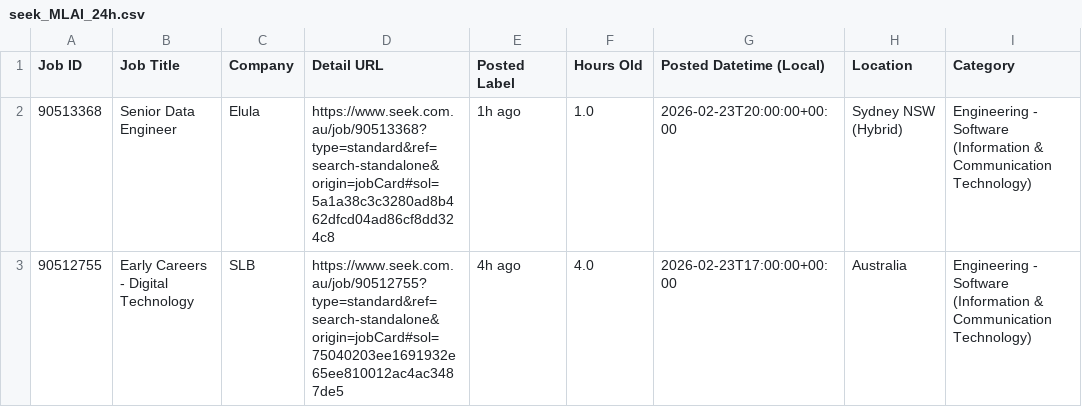
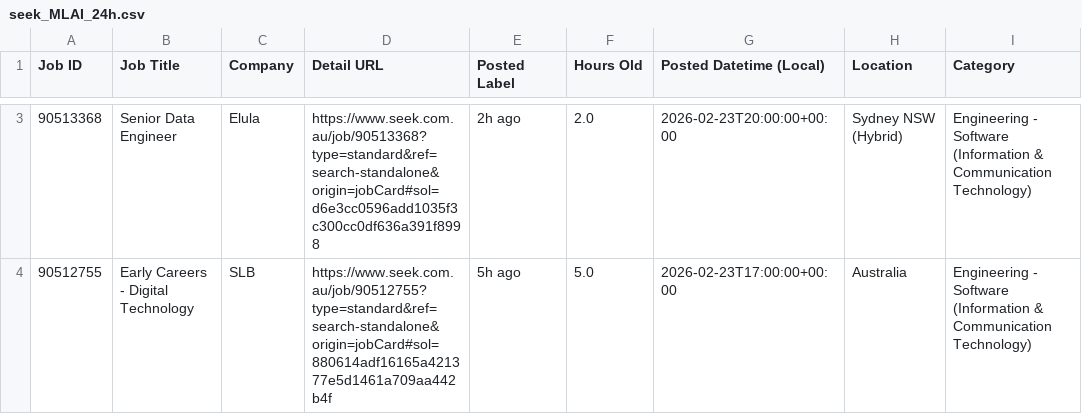
Before and after one commit to TIMXSHI/JobScrapper_SEEK_BA.BI, a CSV file: seek_MLAI_24h.csv, drawn as a sheet; only a part is shown, gaps mark what is left out; addresses are those after the commit; the diff covers the shown part only; the diff names each change by its address in the sheet, - before the commit and + after, or states it on an @@ line.

```diff
--- a/seek_MLAI_24h.csv
+++ b/seek_MLAI_24h.csv
-D3 (Detail URL): https://www.seek.com.au/job/90513368?type=standard&ref=search-standalone&origin=jobCard#sol=5a1a38c3c3280ad8b462dfcd04ad86cf8dd324c8
+D3 (Detail URL): https://www.seek.com.au/job/90513368?type=standard&ref=search-standalone&origin=jobCard#sol=d6e3cc0596add1035f3c300cc0df636a391f8998
-E3 (Posted Label): 1h ago
+E3 (Posted Label): 2h ago
-F3 (Hours Old): 1.0
+F3 (Hours Old): 2.0
-D4 (Detail URL): https://www.seek.com.au/job/90512755?type=standard&ref=search-standalone&origin=jobCard#sol=75040203ee1691932e65ee810012ac4ac3487de5
+D4 (Detail URL): https://www.seek.com.au/job/90512755?type=standard&ref=search-standalone&origin=jobCard#sol=880614adf16165a421377e5d1461a709aa442b4f
-E4 (Posted Label): 4h ago
+E4 (Posted Label): 5h ago
-F4 (Hours Old): 4.0
+F4 (Hours Old): 5.0
```
Also changed, not shown: 1 added row elsewhere in this file.
